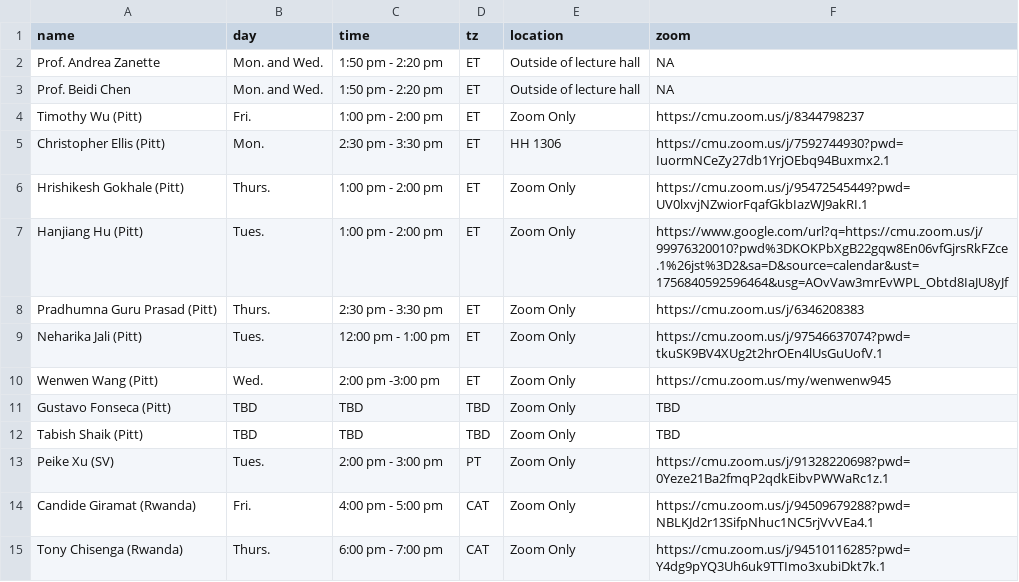
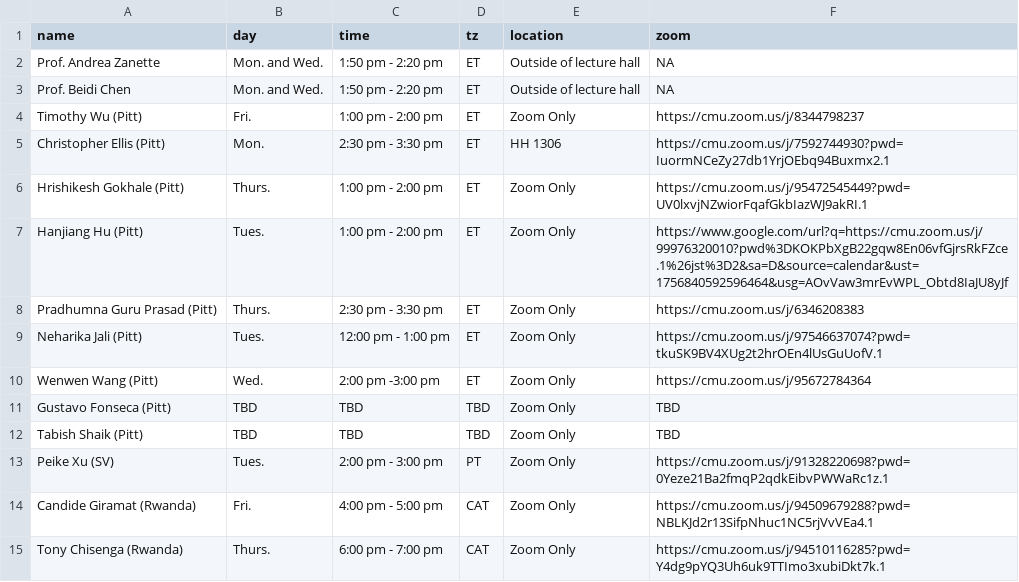
Before and after one commit to 18661/18661.github.io, a CSV file: data/office_hours.csv, drawn as a sheet.

```diff
--- a/data/office_hours.csv
+++ b/data/office_hours.csv
@@ -9,3 +9,3 @@ Pradhumna Guru Prasad (Pitt),Thurs.,2:30 pm - 3:30 pm,ET,Zoom Only,https://cmu.z
 Neharika Jali (Pitt),Tues.,12:00 pm - 1:00 pm,ET,Zoom Only,https://cmu.zoom.us/j/97546637074?pwd=tkuSK9BV4XUg2t2hrOEn4lUsGuUofV.1
-Wenwen Wang (Pitt),Wed.,2:00 pm -3:00 pm,ET,Zoom Only,https://cmu.zoom.us/my/wenwenw945
+Wenwen Wang (Pitt),Wed.,2:00 pm -3:00 pm,ET,Zoom Only,https://cmu.zoom.us/j/95672784364
 Gustavo Fonseca (Pitt),TBD,TBD,TBD,Zoom Only,TBD
```
Also changed, not shown: 2 other files.
